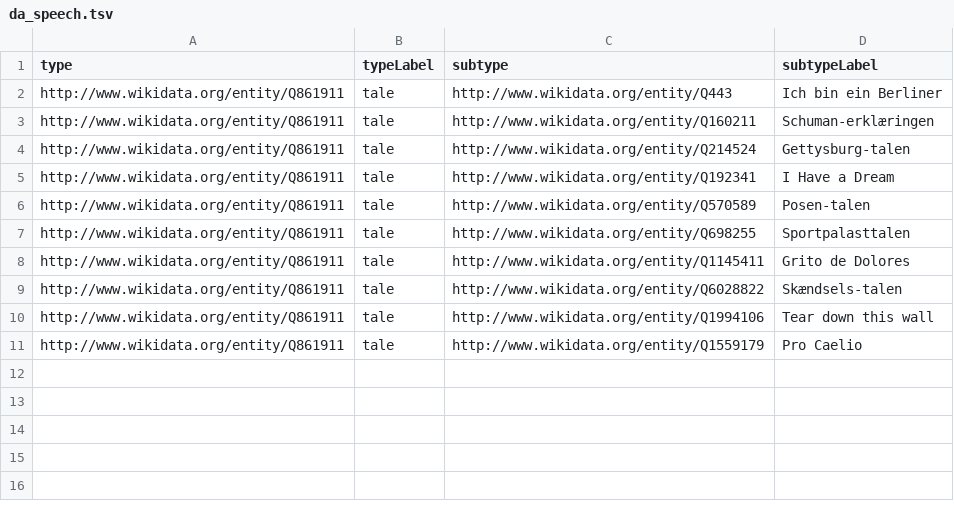
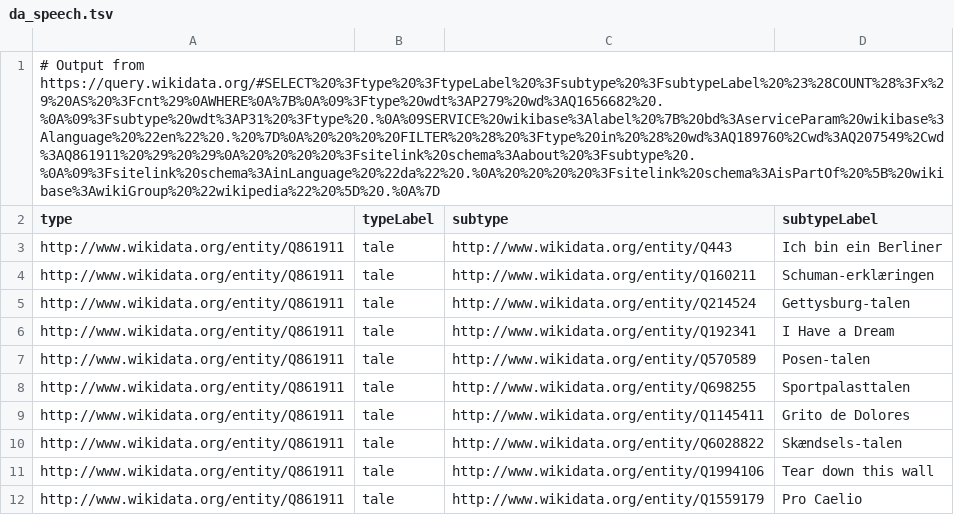
Before and after one commit to ajoer/bias, a TSV file: resources/da_speech.tsv, drawn as a sheet; the diff names each change by its address in the sheet, - before the commit and + after, or states it on an @@ line.

```diff
--- a/resources/da_speech.tsv
+++ b/resources/da_speech.tsv
+row 1: # Output from https://query.wikidata.org/#SELECT%20%3Ftype%20%3FtypeLabel%20%3Fsubtype%20%3FsubtypeLabel%20%23%28COUNT%28%3Fx%29%20AS%20%3Fcnt%29%0AWHERE%0A%7B%0A%09%3Ftype%20wdt%3AP279%20wd%3AQ1656682%20.%0A%09%3Fsubtype%20wdt%3AP31%20%3Ftype%20.%0A%09SERVICE%20wikibase%3Alabel%20%7B%20bd%3AserviceParam%20wikibase%3Alanguage%20%22en%22%20.%20%7D%0A%20%20%20%20FILTER%20%28%20%3Ftype%20in%20%28%20wd%3AQ189760%2Cwd%3AQ207549%2Cwd%3AQ861911%20%29%20%29%0A%20%20%20%20%3Fsitelink%20schema%3Aabout%20%3Fsubtype%20.%0A%09%3Fsitelink%20schema%3AinLanguage%20%22da%22%20.%0A%20%20%20%20%3Fsitelink%20schema%3AisPartOf%20%5B%20wikibase%3AwikiGroup%20%22wikipedia%22%20%5D%20.%0A%7D
```
Also changed, not shown: resources/da_film.tsv, resources/da_restaurants.tsv, 6 other files.
